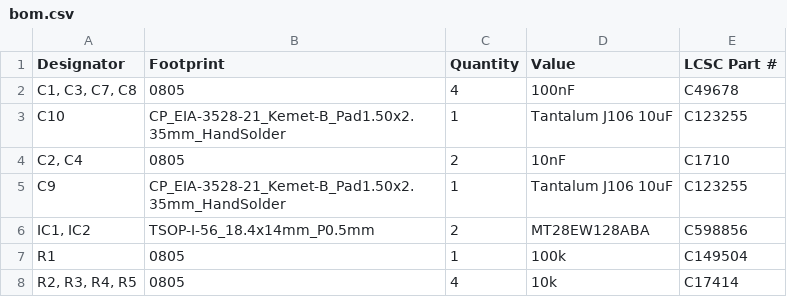
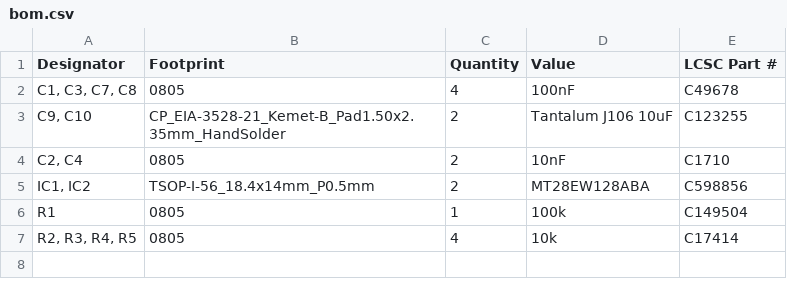
Before and after one commit to rperdriau/opensrxcard, a CSV file: kicad/srx-card-universal/production/bom.csv, drawn as a sheet.

Commit message:
Reformat BOM CSV for consistency

```diff
--- a/kicad/srx-card-universal/production/bom.csv
+++ b/kicad/srx-card-universal/production/bom.csv
@@ -2,5 +2,4 @@
 "C1, C3, C7, C8",0805,4,100nF,C49678
-C10,CP_EIA-3528-21_Kemet-B_Pad1.50x2.35mm_HandSolder,1,Tantalum J106 10uF,C123255
+"C9, C10",CP_EIA-3528-21_Kemet-B_Pad1.50x2.35mm_HandSolder,2,Tantalum J106 10uF,C123255
 "C2, C4",0805,2,10nF,C1710
-C9,CP_EIA-3528-21_Kemet-B_Pad1.50x2.35mm_HandSolder,1,Tantalum J106 10uF,C123255
 "IC1, IC2",TSOP-I-56_18.4x14mm_P0.5mm,2,MT28EW128ABA,C598856
```
